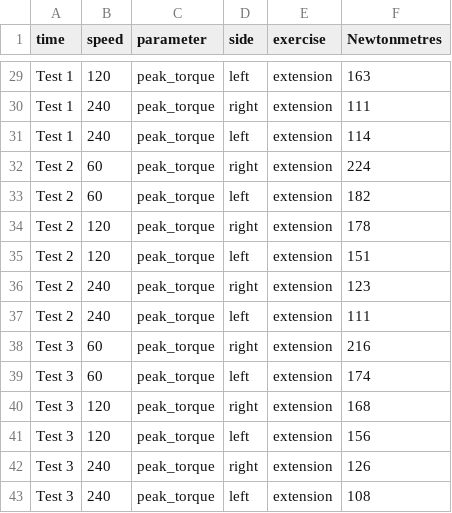
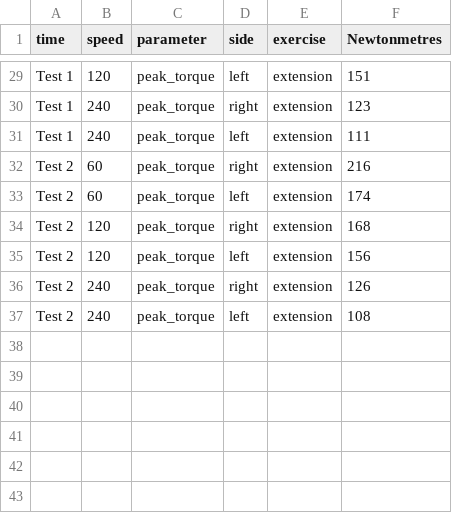
Before and after one commit to KetilBarstad/Arbeidskrav1, a CSV file: Data/humac_tidy_data.csv, drawn as a sheet; only a part is shown, gaps mark what is left out; removed rows and columns are numbered as before the commit, all else as after; the diff covers the shown part only; the diff names each change by its address in the sheet, - before the commit and + after, or states it on an @@ line.

```diff
--- a/Data/humac_tidy_data.csv
+++ b/Data/humac_tidy_data.csv
-F29 (Newtonmetres): 163
+F29 (Newtonmetres): 151
-F30 (Newtonmetres): 111
+F30 (Newtonmetres): 123
-F31 (Newtonmetres): 114
+F31 (Newtonmetres): 111
-F32 (Newtonmetres): 224
+F32 (Newtonmetres): 216
-F33 (Newtonmetres): 182
+F33 (Newtonmetres): 174
-F34 (Newtonmetres): 178
+F34 (Newtonmetres): 168
-F35 (Newtonmetres): 151
+F35 (Newtonmetres): 156
-F36 (Newtonmetres): 123
+F36 (Newtonmetres): 126
-F37 (Newtonmetres): 111
+F37 (Newtonmetres): 108
-row 38: Test 3 | 60 | peak_torque | right | extension | 216
-row 39: Test 3 | 60 | peak_torque | left | extension | 174
-row 40: Test 3 | 120 | peak_torque | right | extension | 168
-row 41: Test 3 | 120 | peak_torque | left | extension | 156
-row 42: Test 3 | 240 | peak_torque | right | extension | 126
-row 43: Test 3 | 240 | peak_torque | left | extension | 108
```
Also changed, not shown: 6 added rows, 6 removed rows and 19 edited cells elsewhere in this file, 3 other files.
